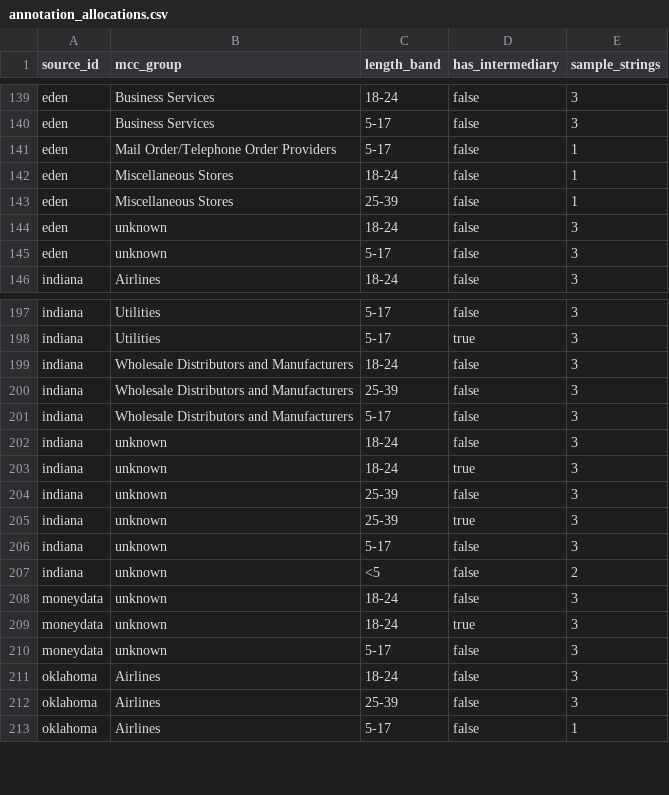
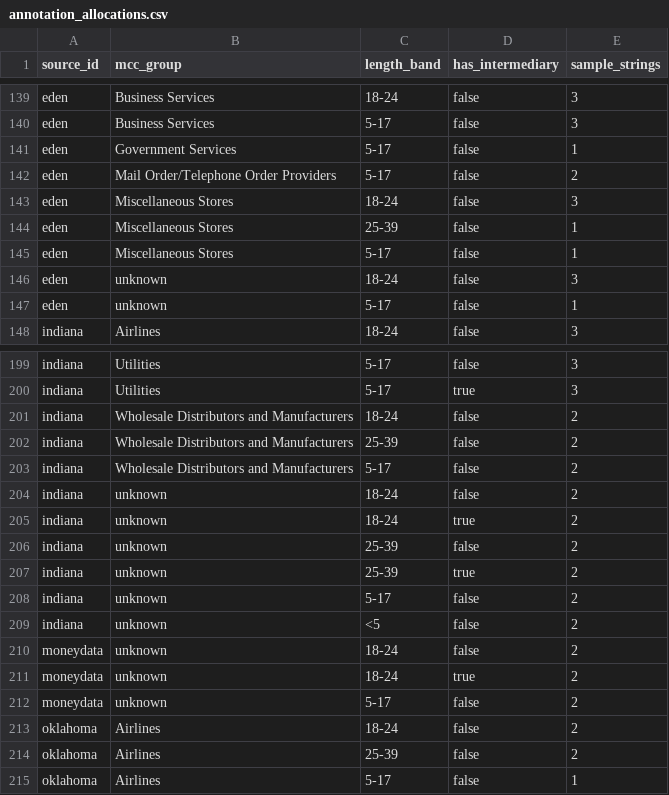
Before and after one commit to egeakici/card-transaction-data-analysis, a CSV file: outputs/tables/annotation_allocations.csv, drawn as a sheet; only a part is shown, gaps mark what is left out; the diff covers the shown part only.

Commit message:
Complete profiling stage annotation

```diff
--- a/outputs/tables/annotation_allocations.csv
+++ b/outputs/tables/annotation_allocations.csv
@@ -140,7 +140,9 @@ eden,Business Services,18-24,false,3
 eden,Business Services,5-17,false,3
-eden,Mail Order/Telephone Order Providers,5-17,false,1
-eden,Miscellaneous Stores,18-24,false,1
+eden,Government Services,5-17,false,1
+eden,Mail Order/Telephone Order Providers,5-17,false,2
+eden,Miscellaneous Stores,18-24,false,3
 eden,Miscellaneous Stores,25-39,false,1
+eden,Miscellaneous Stores,5-17,false,1
 eden,unknown,18-24,false,3
-eden,unknown,5-17,false,3
+eden,unknown,5-17,false,1
 indiana,Airlines,18-24,false,3
@@ -198,16 +200,16 @@ indiana,Utilities,5-17,false,3
 indiana,Utilities,5-17,true,3
-indiana,Wholesale Distributors and Manufacturers,18-24,false,3
-indiana,Wholesale Distributors and Manufacturers,25-39,false,3
-indiana,Wholesale Distributors and Manufacturers,5-17,false,3
-indiana,unknown,18-24,false,3
-indiana,unknown,18-24,true,3
-indiana,unknown,25-39,false,3
-indiana,unknown,25-39,true,3
-indiana,unknown,5-17,false,3
+indiana,Wholesale Distributors and Manufacturers,18-24,false,2
+indiana,Wholesale Distributors and Manufacturers,25-39,false,2
+indiana,Wholesale Distributors and Manufacturers,5-17,false,2
+indiana,unknown,18-24,false,2
+indiana,unknown,18-24,true,2
+indiana,unknown,25-39,false,2
+indiana,unknown,25-39,true,2
+indiana,unknown,5-17,false,2
 indiana,unknown,<5,false,2
-moneydata,unknown,18-24,false,3
-moneydata,unknown,18-24,true,3
-moneydata,unknown,5-17,false,3
-oklahoma,Airlines,18-24,false,3
-oklahoma,Airlines,25-39,false,3
+moneydata,unknown,18-24,false,2
+moneydata,unknown,18-24,true,2
+moneydata,unknown,5-17,false,2
+oklahoma,Airlines,18-24,false,2
+oklahoma,Airlines,25-39,false,2
 oklahoma,Airlines,5-17,false,1
```
Also changed, not shown: 3 added rows and 8 edited cells elsewhere in this file, outputs/tables/cross_source_split_overlap.csv, outputs/tables/grouped_split_feasibility.csv, 2 other files.
